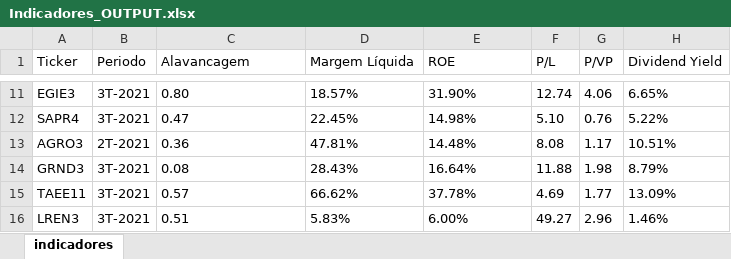
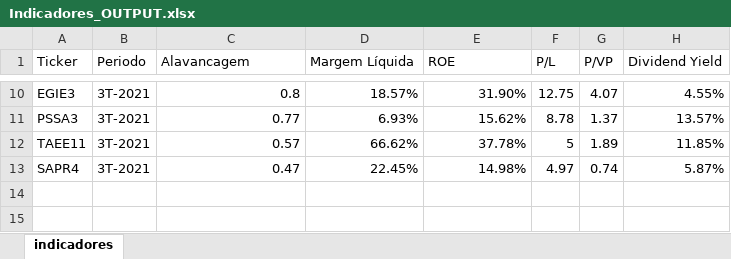
Before and after one commit to hugoalexg/Indicadores-Fundamentalistas, an Excel workbook: Indicadores_OUTPUT.xlsx, sheet indicadores, drawn as a sheet; only a part is shown, gaps mark what is left out; values as stored, in another font and other column widths than the file's, no borders; table styles not drawn; removed rows and columns are numbered as before the commit, all else as after; the diff covers the shown part only; the diff names each change by its address in the sheet, - before the commit and + after, or states it on an @@ line.

```diff
--- a/Indicadores_OUTPUT.xlsx (sheet indicadores)
+++ b/Indicadores_OUTPUT.xlsx (sheet indicadores)
-C10 (Alavancagem): 0.80
+C10 (Alavancagem): 0.8
-D10:E10 alignment: left
+D10:E10 alignment: right
-F10 (P/L): 12.74
+F10 (P/L): 12.75
-G10 (P/VP): 4.06
+G10 (P/VP): 4.07
-H10 (Dividend Yield): 6.65%
+H10 (Dividend Yield): 4.55%
-row 12: SAPR4 | 3T-2021 | 0.47 | 22.45% | 14.98% | 5.10 | 0.76 | 5.22%
-row 13: AGRO3 | 2T-2021 | 0.36 | 47.81% | 14.48% | 8.08 | 1.17 | 10.51%
-row 14: GRND3 | 3T-2021 | 0.08 | 28.43% | 16.64% | 11.88 | 1.98 | 8.79%
+row 11: PSSA3 | 3T-2021 | 0.77 | 6.93% | 15.62% | 8.78 | 1.37 | 13.57%
-C12:E12 alignment: left
+C12:E12 alignment: right
-F12 (P/L): 4.69
+F12 (P/L): 5
-G12 (P/VP): 1.77
+G12 (P/VP): 1.89
-H12 (Dividend Yield): 13.09%
+H12 (Dividend Yield): 11.85%
-row 16: LREN3 | 3T-2021 | 0.51 | 5.83% | 6.00% | 49.27 | 2.96 | 1.46%
+row 13: SAPR4 | 3T-2021 | 0.47 | 22.45% | 14.98% | 4.97 | 0.74 | 5.87%
```
Also changed, not shown: 3 added rows, 4 removed rows, 14 edited cells and cell formats elsewhere in this sheet, 4 other files.
